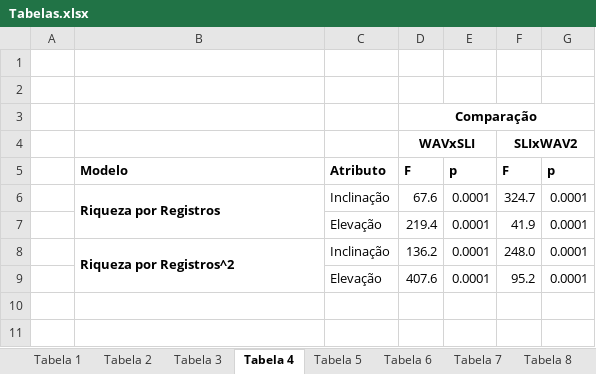
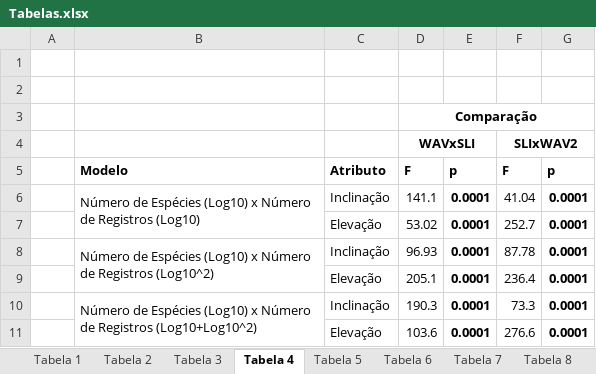
Before and after one commit to bfaria1/ProjWAVpt1, an Excel workbook: Relatório Final/Tabelas/Tabelas.xlsx, sheet Tabela 4, drawn as a sheet; values as stored, in another font and other column widths than the file's, no borders; the diff names each change by its address in the sheet, - before the commit and + after, or states it on an @@ line.

```diff
--- a/Relatório Final/Tabelas/Tabelas.xlsx (sheet Tabela 4)
+++ b/Relatório Final/Tabelas/Tabelas.xlsx (sheet Tabela 4)
-B6: Riqueza por Registros
+B6: Número de Espécies (Log10) x Número de Registros (Log10)
-B6 bold: on
+B6 bold: off
-D6: 67.6
+D6: 141.1
-E6:E9 bold: off
+E6:E9 bold: on
-F6: 324.7
+F6: 41.04
-G6:G9 bold: off
+G6:G9 bold: on
-D7: 219.4
+D7: 53.02
-F7: 41.9
+F7: 252.7
-B8: Riqueza por Registros^2
+B8: Número de Espécies (Log10) x Número de Registros (Log10^2)
-B8 bold: on
+B8 bold: off
-D8: 136.2
+D8: 96.93
-F8: 248.0
+F8: 87.78
-D9: 407.6
+D9: 205.1
-F9: 95.2
+F9: 236.4
+row 10:  | Número de Espécies (Log10) x Número de Registros (Log10+Log10^2) | Inclinação | 190.3 | 0.0001 | 73.3 | 0.0001
+row 11:  |  | Elevação | 103.6 | 0.0001 | 276.6 | 0.0001
```
Also changed, not shown: sheet Tabela 9, sheet Tabela 11, sheet Tabela 10, sheet Tabela 3, sheet Tabela 8, sheet Tabela 2, 4 more sheets, other sheet tabs, 4 other files.
